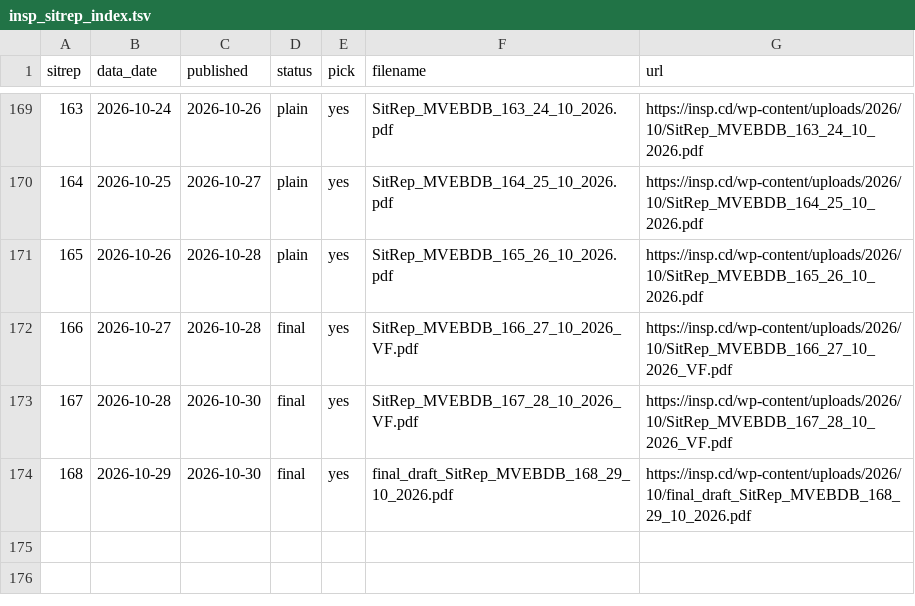
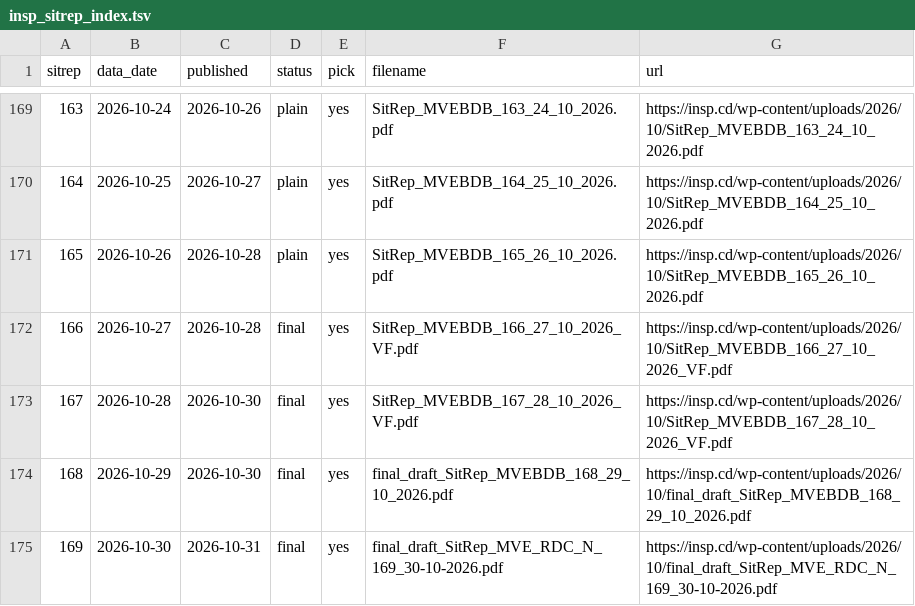
Before and after one commit to vsbuffalo/ebola-bdbv-data, a TSV file: data/raw/insp_sitrep_index.tsv, drawn as a sheet; only a part is shown, gaps mark what is left out.

```diff
--- a/data/raw/insp_sitrep_index.tsv
+++ b/data/raw/insp_sitrep_index.tsv
@@ -174 +174,2 @@ sitrep	data_date	published	status	pick	filename	url
 168	2026-10-29	2026-10-30	final	yes	final_draft_SitRep_MVEBDB_168_29_10_2026.pdf	https://insp.cd/wp-content/uploads/2026/10/final_draft_SitRep_MVEBDB_168_29_10_2026.pdf
+169	2026-10-30	2026-10-31	final	yes	final_draft_SitRep_MVE_RDC_N_169_30-10-2026.pdf	https://insp.cd/wp-content/uploads/2026/10/final_draft_SitRep_MVE_RDC_N_169_30-10-2026.pdf
```
Also changed, not shown: data/raw/PROVENANCE.tsv, data/raw/sitrep_pdfs.manifest.tsv, 18 other files.
